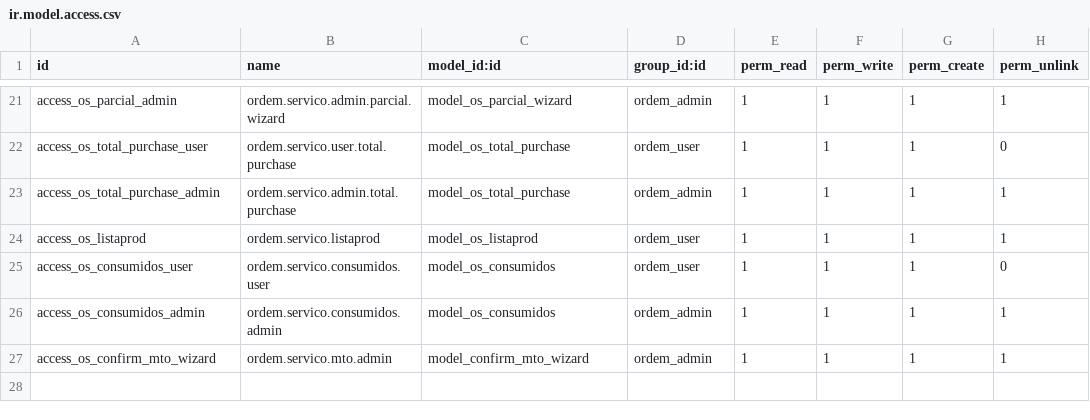
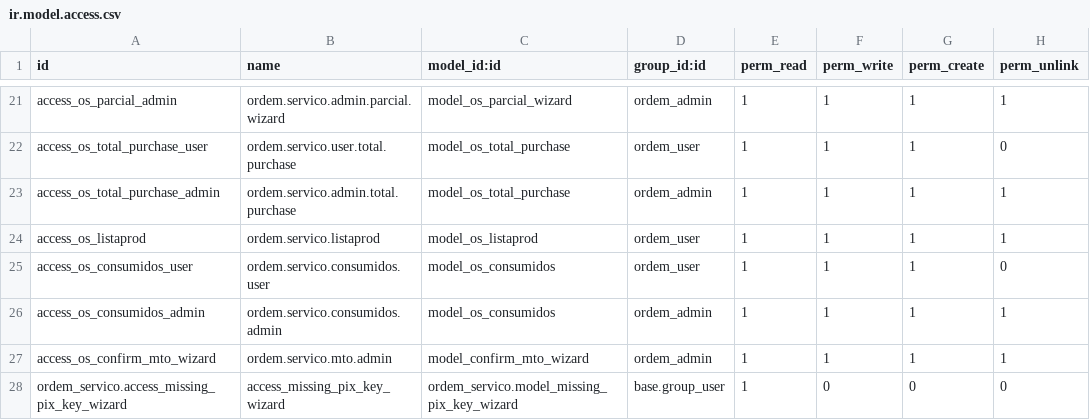
Before and after one commit to rodmad85/ordem_servico, a CSV file: security/ir.model.access.csv, drawn as a sheet; only a part is shown, gaps mark what is left out; the diff names each change by its address in the sheet, - before the commit and + after, or states it on an @@ line.

```diff
--- a/security/ir.model.access.csv
+++ b/security/ir.model.access.csv
+row 28: ordem_servico.access_missing_pix_key_wizard | access_missing_pix_key_wizard | ordem_servico.model_missing_pix_key_wizard | base.group_user | 1 | 0 | 0 | 0
```
Also changed, not shown: 2 other files.
